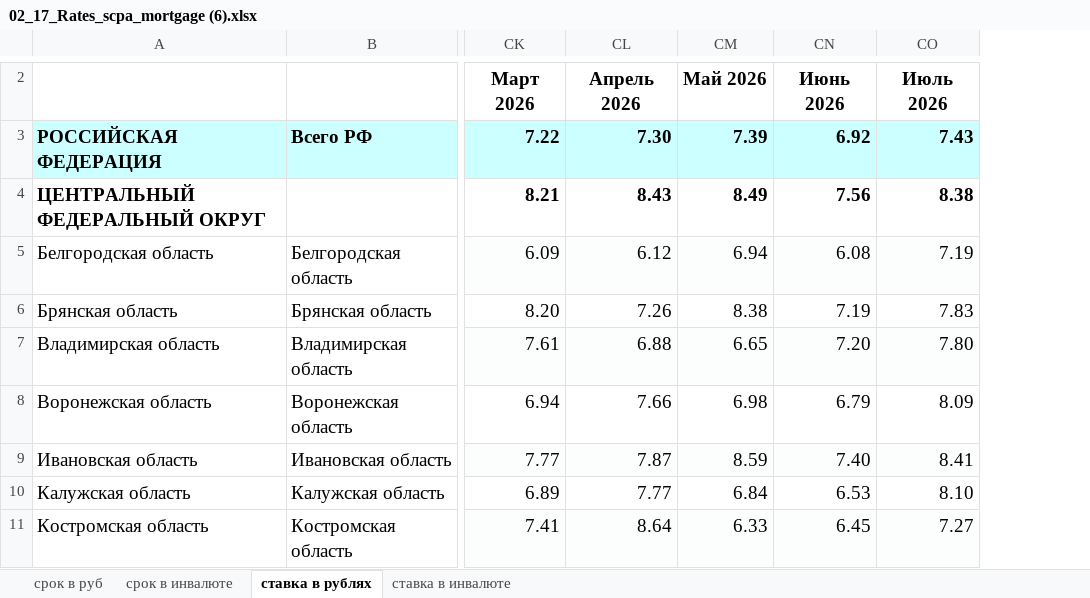
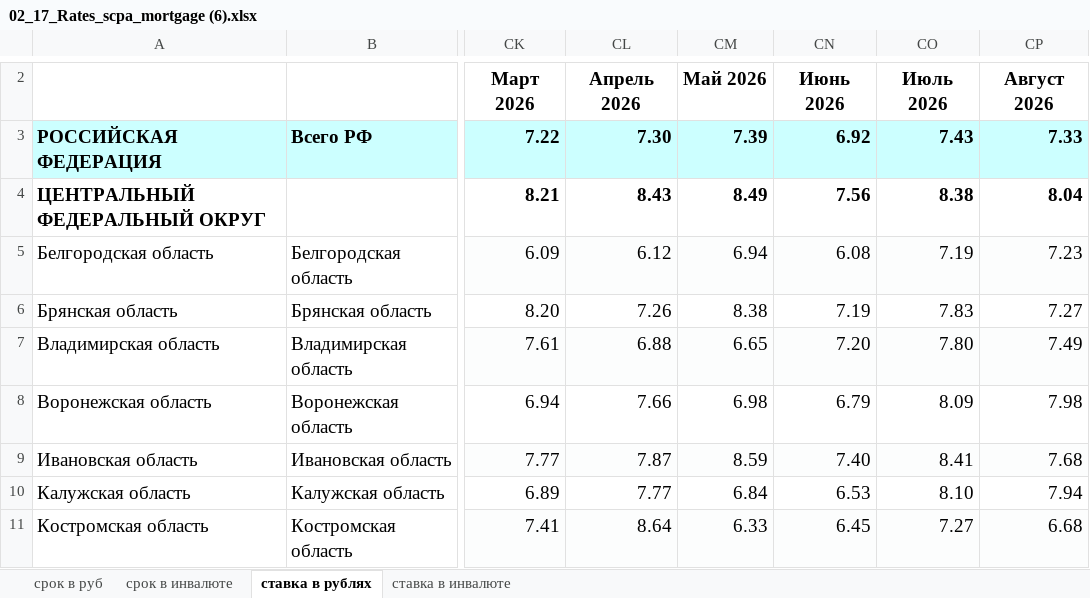
Before and after one commit to xchekh/cb, an Excel workbook: ДДУ/02_17_Rates_scpa_mortgage (6).xlsx, sheet ставка в рублях, drawn as a sheet; only a part is shown, gaps mark what is left out; values as stored, in another font and other column widths than the file's, no borders; the diff covers the shown part only; the diff names each change by its address in the sheet, - before the commit and + after, or states it on an @@ line.

```diff
--- a/ДДУ/02_17_Rates_scpa_mortgage (6).xlsx (sheet ставка в рублях)
+++ b/ДДУ/02_17_Rates_scpa_mortgage (6).xlsx (sheet ставка в рублях)
+column CP, rows 2-11: Август 2026 | 7.33 | 8.04 | 7.23 | 7.27 | 7.49 | 7.98 | 7.68 | 7.94 | 6.68
```
Also changed, not shown: 1 added row and 1 removed row elsewhere in this sheet, sheet срок в руб, sheet срок в инвалюте, sheet ставка в инвалюте, 02_10_Quantity_mortgage (6).xlsx, 02_11_New_loans_mortgage (6).xlsx, 5 other files.
